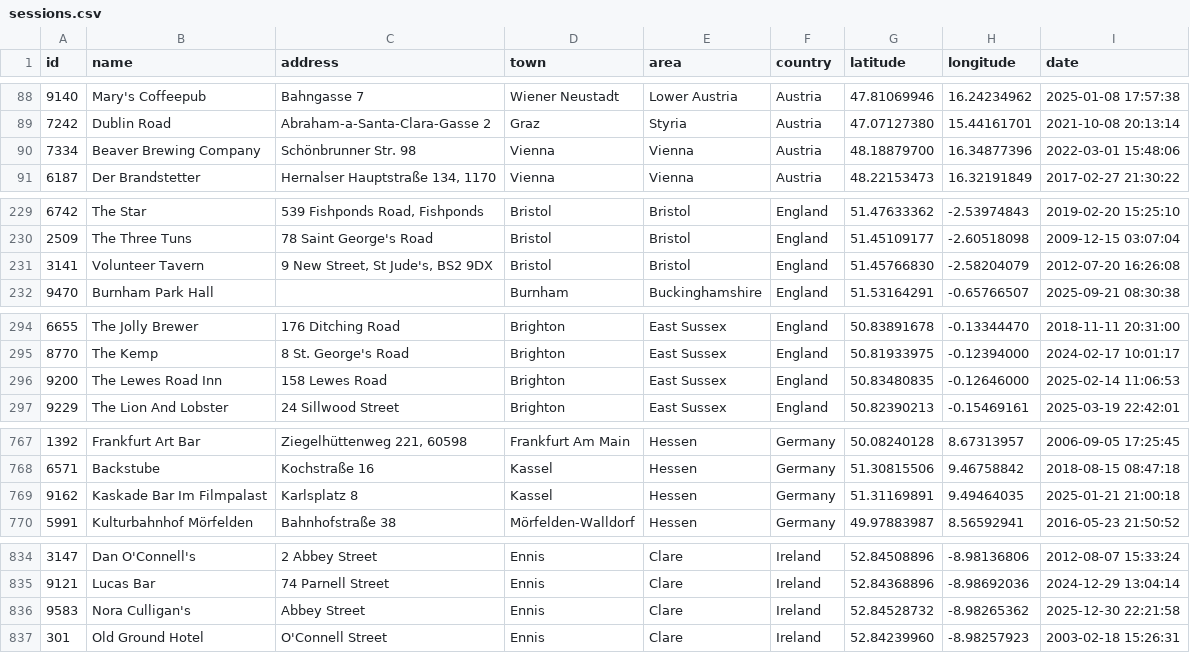
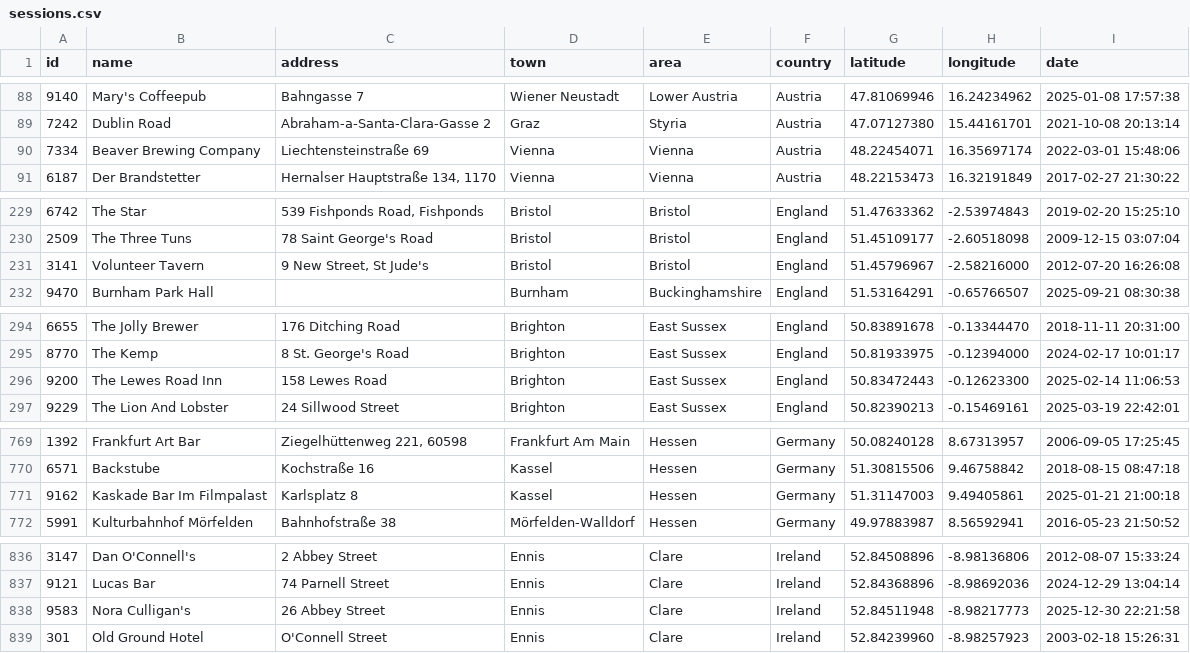
Before and after one commit to adactio/TheSession-data, a CSV file: csv/sessions.csv, drawn as a sheet; only a part is shown, gaps mark what is left out; the diff covers the shown part only.

```diff
--- a/csv/sessions.csv
+++ b/csv/sessions.csv
@@ -89,3 +89,3 @@ id,name,address,town,area,country,latitude,longitude,date
 7242,"Dublin Road","Abraham-a-Santa-Clara-Gasse 2",Graz,Styria,Austria,47.07127380,15.44161701,"2021-10-08 20:13:14"
-7334,"Beaver Brewing Company","Schönbrunner Str. 98",Vienna,Vienna,Austria,48.18879700,16.34877396,"2022-03-01 15:48:06"
+7334,"Beaver Brewing Company","Liechtensteinstraße 69",Vienna,Vienna,Austria,48.22454071,16.35697174,"2022-03-01 15:48:06"
 6187,"Der Brandstetter","Hernalser Hauptstraße 134, 1170",Vienna,Vienna,Austria,48.22153473,16.32191849,"2017-02-27 21:30:22"
@@ -230,3 +230,3 @@ id,name,address,town,area,country,latitude,longitude,date
 2509,"The Three Tuns","78 Saint George's Road",Bristol,Bristol,England,51.45109177,-2.60518098,"2009-12-15 03:07:04"
-3141,"Volunteer Tavern","9 New Street, St Jude's, BS2 9DX",Bristol,Bristol,England,51.45766830,-2.58204079,"2012-07-20 16:26:08"
+3141,"Volunteer Tavern","9 New Street, St Jude's",Bristol,Bristol,England,51.45796967,-2.58216000,"2012-07-20 16:26:08"
 9470,"Burnham Park Hall",,Burnham,Buckinghamshire,England,51.53164291,-0.65766507,"2025-09-21 08:30:38"
@@ -295,3 +295,3 @@ id,name,address,town,area,country,latitude,longitude,date
 8770,"The Kemp","8 St. George's Road",Brighton,"East Sussex",England,50.81933975,-0.12394000,"2024-02-17 10:01:17"
-9200,"The Lewes Road Inn","158 Lewes Road",Brighton,"East Sussex",England,50.83480835,-0.12646000,"2025-02-14 11:06:53"
+9200,"The Lewes Road Inn","158 Lewes Road",Brighton,"East Sussex",England,50.83472443,-0.12623300,"2025-02-14 11:06:53"
 9229,"The Lion And Lobster","24 Sillwood Street",Brighton,"East Sussex",England,50.82390213,-0.15469161,"2025-03-19 22:42:01"
@@ -768,3 +770,3 @@ id,name,address,town,area,country,latitude,longitude,date
 6571,Backstube,"Kochstraße 16",Kassel,Hessen,Germany,51.30815506,9.46758842,"2018-08-15 08:47:18"
-9162,"Kaskade Bar Im Filmpalast","Karlsplatz 8",Kassel,Hessen,Germany,51.31169891,9.49464035,"2025-01-21 21:00:18"
+9162,"Kaskade Bar Im Filmpalast","Karlsplatz 8",Kassel,Hessen,Germany,51.31147003,9.49405861,"2025-01-21 21:00:18"
 5991,"Kulturbahnhof Mörfelden","Bahnhofstraße 38",Mörfelden-Walldorf,Hessen,Germany,49.97883987,8.56592941,"2016-05-23 21:50:52"
@@ -835,3 +837,3 @@ id,name,address,town,area,country,latitude,longitude,date
 9121,"Lucas Bar","74 Parnell Street",Ennis,Clare,Ireland,52.84368896,-8.98692036,"2024-12-29 13:04:14"
-9583,"Nora Culligan's","Abbey Street",Ennis,Clare,Ireland,52.84528732,-8.98265362,"2025-12-30 22:21:58"
+9583,"Nora Culligan's","26 Abbey Street",Ennis,Clare,Ireland,52.84511948,-8.98217773,"2025-12-30 22:21:58"
 301,"Old Ground Hotel","O'Connell Street",Ennis,Clare,Ireland,52.84239960,-8.98257923,"2003-02-18 15:26:31"
```
Also changed, not shown: 8 added rows, 5 removed rows and 2 edited cells elsewhere in this file, csv/tune_popularity.csv, 11 other files.
